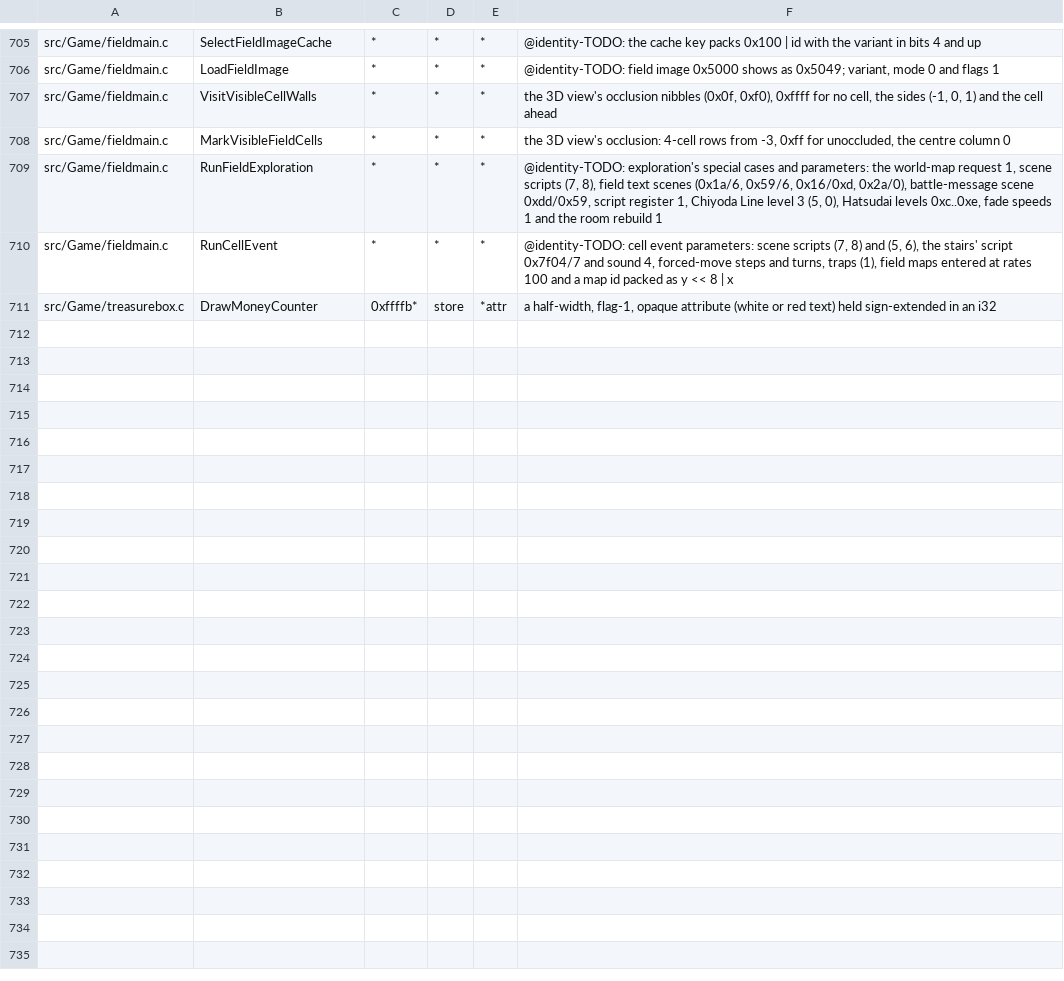
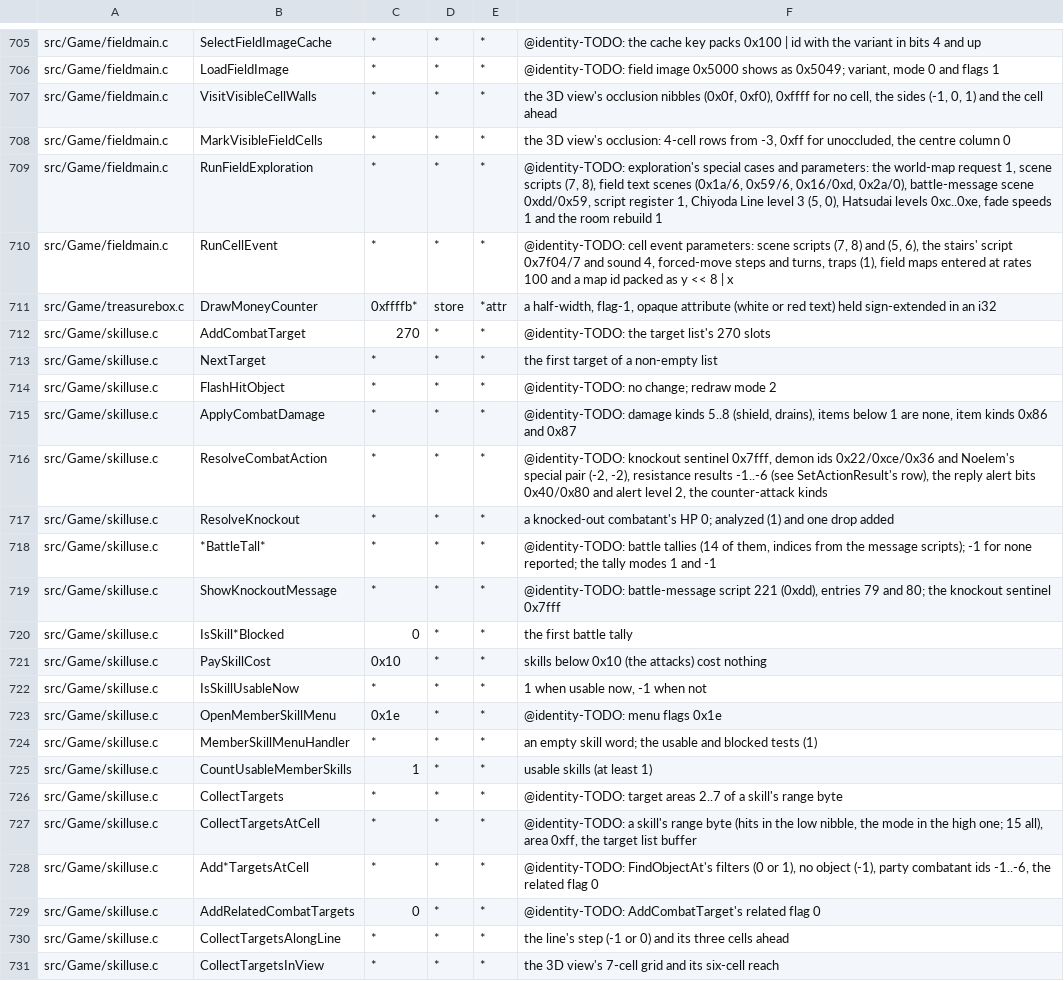
Before and after one commit to sushi-shi/giten-decomp, a TSV file: config/constants.tsv, drawn as a sheet; only a part is shown, gaps mark what is left out; the diff covers the shown part only; the diff names each change by its address in the sheet, - before the commit and + after, or states it on an @@ line.

```diff
--- a/config/constants.tsv
+++ b/config/constants.tsv
+row 712: src/Game/skilluse.c | AddCombatTarget | 270 | * | * | @identity-TODO: the target list's 270 slots
+row 713: src/Game/skilluse.c | NextTarget | * | * | * | the first target of a non-empty list
+row 714: src/Game/skilluse.c | FlashHitObject | * | * | * | @identity-TODO: no change; redraw mode 2
+row 715: src/Game/skilluse.c | ApplyCombatDamage | * | * | * | @identity-TODO: damage kinds 5..8 (shield, drains), items below 1 are none, item kinds 0x86 and 0x87
+row 716: src/Game/skilluse.c | ResolveCombatAction | * | * | * | @identity-TODO: knockout sentinel 0x7fff, demon ids 0x22/0xce/0x36 and Noelem's special pair (-2, -2), resistance results -1..-6 (see SetActionResult's row), the reply alert bits 0x40/0x80 and alert level 2, the counter-attack kinds
+row 717: src/Game/skilluse.c | ResolveKnockout | * | * | * | a knocked-out combatant's HP 0; analyzed (1) and one drop added
+row 718: src/Game/skilluse.c | *BattleTall* | * | * | * | @identity-TODO: battle tallies (14 of them, indices from the message scripts); -1 for none reported; the tally modes 1 and -1
+row 719: src/Game/skilluse.c | ShowKnockoutMessage | * | * | * | @identity-TODO: battle-message script 221 (0xdd), entries 79 and 80; the knockout sentinel 0x7fff
+row 720: src/Game/skilluse.c | IsSkill*Blocked | 0 | * | * | the first battle tally
+row 721: src/Game/skilluse.c | PaySkillCost | 0x10 | * | * | skills below 0x10 (the attacks) cost nothing
+row 722: src/Game/skilluse.c | IsSkillUsableNow | * | * | * | 1 when usable now, -1 when not
+row 723: src/Game/skilluse.c | OpenMemberSkillMenu | 0x1e | * | * | @identity-TODO: menu flags 0x1e
+row 724: src/Game/skilluse.c | MemberSkillMenuHandler | * | * | * | an empty skill word; the usable and blocked tests (1)
+row 725: src/Game/skilluse.c | CountUsableMemberSkills | 1 | * | * | usable skills (at least 1)
+row 726: src/Game/skilluse.c | CollectTargets | * | * | * | @identity-TODO: target areas 2..7 of a skill's range byte
+row 727: src/Game/skilluse.c | CollectTargetsAtCell | * | * | * | @identity-TODO: a skill's range byte (hits in the low nibble, the mode in the high one; 15 all), area 0xff, the target list buffer
+row 728: src/Game/skilluse.c | Add*TargetsAtCell | * | * | * | @identity-TODO: FindObjectAt's filters (0 or 1), no object (-1), party combatant ids -1..-6, the related flag 0
+row 729: src/Game/skilluse.c | AddRelatedCombatTargets | 0 | * | * | @identity-TODO: AddCombatTarget's related flag 0
+row 730: src/Game/skilluse.c | CollectTargetsAlongLine | * | * | * | the line's step (-1 or 0) and its three cells ahead
+row 731: src/Game/skilluse.c | CollectTargetsInView | * | * | * | the 3D view's 7-cell grid and its six-cell reach
```
Also changed, not shown: 11 added rows elsewhere in this file, 3 other files.
